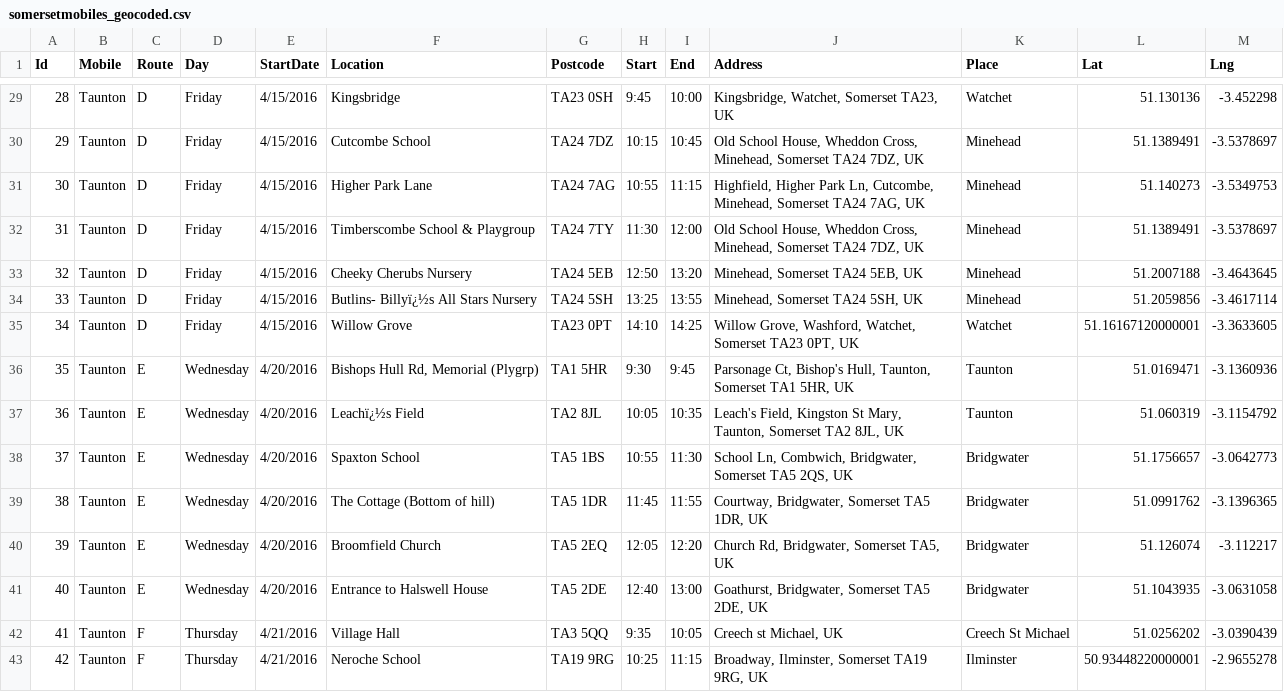
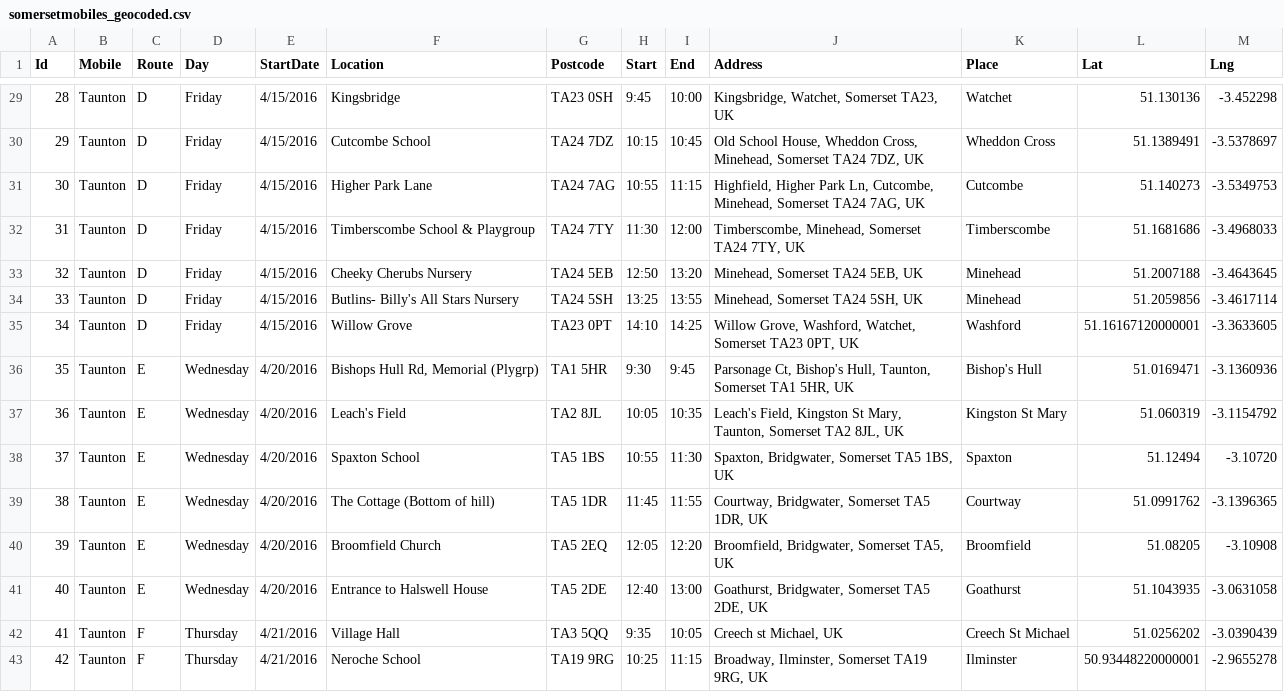
Before and after one commit to LibrariesHacked/somerset-mobile-libraries, a CSV file: data/somersetmobiles_geocoded.csv, drawn as a sheet; only a part is shown, gaps mark what is left out; the diff covers the shown part only.

```diff
--- a/data/somersetmobiles_geocoded.csv
+++ b/data/somersetmobiles_geocoded.csv
@@ -29,14 +29,14 @@ Id,Mobile,Route,Day,StartDate,Location,Postcode,Start,End,Address,Place,Lat,Lng
 28,Taunton,D,Friday,4/15/2016,Kingsbridge,TA23 0SH,9:45,10:00,"Kingsbridge, Watchet, Somerset TA23, UK",Watchet,51.130136,-3.452298
-29,Taunton,D,Friday,4/15/2016,Cutcombe School,TA24 7DZ,10:15,10:45,"Old School House, Wheddon Cross, Minehead, Somerset TA24 7DZ, UK",Minehead,51.1389491,-3.5378697
-30,Taunton,D,Friday,4/15/2016,Higher Park Lane,TA24 7AG,10:55,11:15,"Highfield, Higher Park Ln, Cutcombe, Minehead, Somerset TA24 7AG, UK",Minehead,51.140273,-3.5349753
-31,Taunton,D,Friday,4/15/2016,Timberscombe School & Playgroup,TA24 7TY,11:30,12:00,"Old School House, Wheddon Cross, Minehead, Somerset TA24 7DZ, UK",Minehead,51.1389491,-3.5378697
+29,Taunton,D,Friday,4/15/2016,Cutcombe School,TA24 7DZ,10:15,10:45,"Old School House, Wheddon Cross, Minehead, Somerset TA24 7DZ, UK",Wheddon Cross,51.1389491,-3.5378697
+30,Taunton,D,Friday,4/15/2016,Higher Park Lane,TA24 7AG,10:55,11:15,"Highfield, Higher Park Ln, Cutcombe, Minehead, Somerset TA24 7AG, UK",Cutcombe,51.140273,-3.5349753
+31,Taunton,D,Friday,4/15/2016,Timberscombe School & Playgroup,TA24 7TY,11:30,12:00,"Timberscombe, Minehead, Somerset TA24 7TY, UK",Timberscombe,51.1681686,-3.4968033
 32,Taunton,D,Friday,4/15/2016,Cheeky Cherubs Nursery,TA24 5EB,12:50,13:20,"Minehead, Somerset TA24 5EB, UK",Minehead,51.2007188,-3.4643645
-33,Taunton,D,Friday,4/15/2016,Butlins- Billyï¿½s All Stars Nursery,TA24 5SH,13:25,13:55,"Minehead, Somerset TA24 5SH, UK",Minehead,51.2059856,-3.4617114
-34,Taunton,D,Friday,4/15/2016,Willow Grove ,TA23 0PT,14:10,14:25,"Willow Grove, Washford, Watchet, Somerset TA23 0PT, UK",Watchet,51.16167120000001,-3.3633605
-35,Taunton,E,Wednesday,4/20/2016,"Bishops Hull Rd, Memorial (Plygrp)",TA1 5HR,9:30,9:45,"Parsonage Ct, Bishop's Hull, Taunton, Somerset TA1 5HR, UK",Taunton,51.0169471,-3.1360936
-36,Taunton,E,Wednesday,4/20/2016,Leachï¿½s Field,TA2 8JL,10:05,10:35,"Leach's Field, Kingston St Mary, Taunton, Somerset TA2 8JL, UK",Taunton,51.060319,-3.1154792
-37,Taunton,E,Wednesday,4/20/2016,Spaxton School,TA5 1BS,10:55,11:30,"School Ln, Combwich, Bridgwater, Somerset TA5 2QS, UK",Bridgwater,51.1756657,-3.0642773
-38,Taunton,E,Wednesday,4/20/2016,The Cottage (Bottom of hill),TA5 1DR,11:45,11:55,"Courtway, Bridgwater, Somerset TA5 1DR, UK",Bridgwater,51.0991762,-3.1396365
-39,Taunton,E,Wednesday,4/20/2016,Broomfield Church,TA5 2EQ,12:05,12:20,"Church Rd, Bridgwater, Somerset TA5, UK",Bridgwater,51.126074,-3.112217
-40,Taunton,E,Wednesday,4/20/2016,Entrance to Halswell House,TA5 2DE,12:40,13:00,"Goathurst, Bridgwater, Somerset TA5 2DE, UK",Bridgwater,51.1043935,-3.0631058
+33,Taunton,D,Friday,4/15/2016,Butlins- Billy's All Stars Nursery,TA24 5SH,13:25,13:55,"Minehead, Somerset TA24 5SH, UK",Minehead,51.2059856,-3.4617114
+34,Taunton,D,Friday,4/15/2016,Willow Grove ,TA23 0PT,14:10,14:25,"Willow Grove, Washford, Watchet, Somerset TA23 0PT, UK",Washford,51.16167120000001,-3.3633605
+35,Taunton,E,Wednesday,4/20/2016,"Bishops Hull Rd, Memorial (Plygrp)",TA1 5HR,9:30,9:45,"Parsonage Ct, Bishop's Hull, Taunton, Somerset TA1 5HR, UK",Bishop's Hull,51.0169471,-3.1360936
+36,Taunton,E,Wednesday,4/20/2016,Leach's Field,TA2 8JL,10:05,10:35,"Leach's Field, Kingston St Mary, Taunton, Somerset TA2 8JL, UK",Kingston St Mary,51.060319,-3.1154792
+37,Taunton,E,Wednesday,4/20/2016,Spaxton School,TA5 1BS,10:55,11:30,"Spaxton, Bridgwater, Somerset TA5 1BS, UK",Spaxton,51.12494,-3.10720
+38,Taunton,E,Wednesday,4/20/2016,The Cottage (Bottom of hill),TA5 1DR,11:45,11:55,"Courtway, Bridgwater, Somerset TA5 1DR, UK",Courtway,51.0991762,-3.1396365
+39,Taunton,E,Wednesday,4/20/2016,Broomfield Church,TA5 2EQ,12:05,12:20,"Broomfield, Bridgwater, Somerset TA5, UK",Broomfield,51.08205,-3.10908
+40,Taunton,E,Wednesday,4/20/2016,Entrance to Halswell House,TA5 2DE,12:40,13:00,"Goathurst, Bridgwater, Somerset TA5 2DE, UK",Goathurst,51.1043935,-3.0631058
 41,Taunton,F,Thursday,4/21/2016,Village Hall,TA3 5QQ,9:35,10:05,"Creech st Michael, UK",Creech St Michael,51.0256202,-3.0390439
```
Also changed, not shown: 36 edited cells elsewhere in this file.
